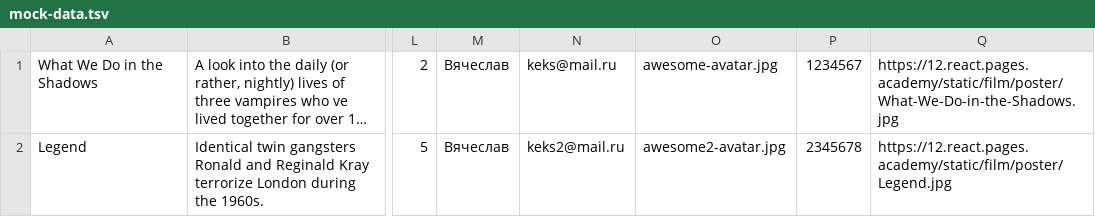
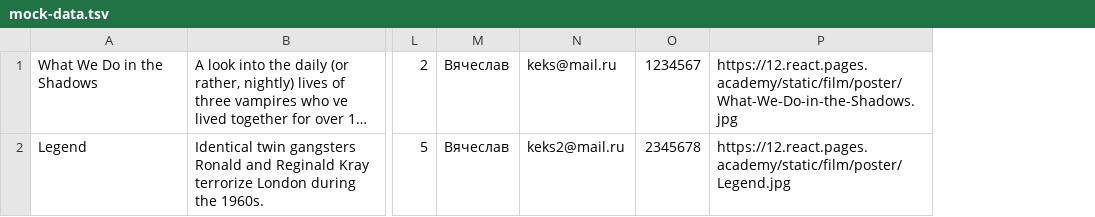
Before and after one commit to htmlacademy-nodejs-api/2102773-what-to-watch-4, a TSV file: mocks/mock-data.tsv, drawn as a sheet; only a part is shown, gaps mark what is left out; long unchanged cells end in …; the diff names each change by its address in the sheet, - before the commit and + after, or states it on an @@ line.

```diff
--- a/mocks/mock-data.tsv
+++ b/mocks/mock-data.tsv
-column O, rows 1-2: awesome-avatar.jpg | awesome2-avatar.jpg
```
Also changed, not shown: 37 other files.
